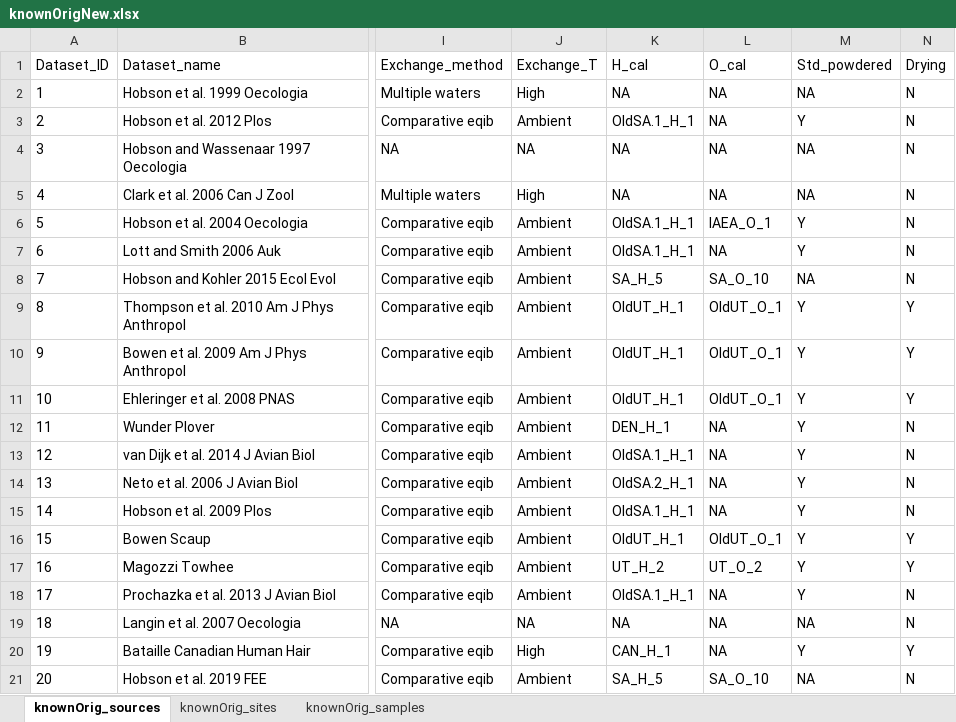
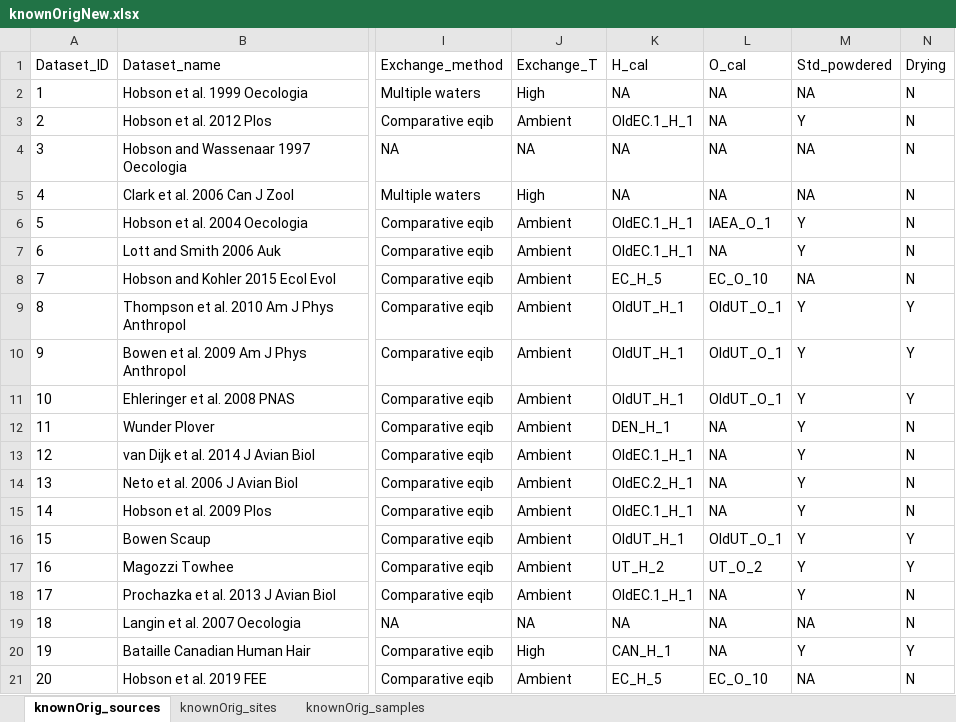
Before and after one commit to SPATIAL-Lab/assignR, an Excel workbook: data-raw/knownOrigNew.xlsx, sheet knownOrig_sources, drawn as a sheet; only a part is shown, gaps mark what is left out; values as stored, in another font and other column widths than the file's, no borders; the diff names each change by its address in the sheet, - before the commit and + after, or states it on an @@ line.

```diff
--- a/data-raw/knownOrigNew.xlsx (sheet knownOrig_sources)
+++ b/data-raw/knownOrigNew.xlsx (sheet knownOrig_sources)
-K3 (H_cal): OldSA.1_H_1
+K3 (H_cal): OldEC.1_H_1
-K6:K7 (H_cal): OldSA.1_H_1
+K6:K7 (H_cal): OldEC.1_H_1
-K8 (H_cal): SA_H_5
+K8 (H_cal): EC_H_5
-L8 (O_cal): SA_O_10
+L8 (O_cal): EC_O_10
-K13 (H_cal): OldSA.1_H_1
+K13 (H_cal): OldEC.1_H_1
-K14 (H_cal): OldSA.2_H_1
+K14 (H_cal): OldEC.2_H_1
-K15 (H_cal): OldSA.1_H_1
+K15 (H_cal): OldEC.1_H_1
-K18 (H_cal): OldSA.1_H_1
+K18 (H_cal): OldEC.1_H_1
-K21 (H_cal): SA_H_5
+K21 (H_cal): EC_H_5
-L21 (O_cal): SA_O_10
+L21 (O_cal): EC_O_10
```
Also changed, not shown: data-raw/ham.xlsx, data-raw/oam.xlsx, 18 other files.
